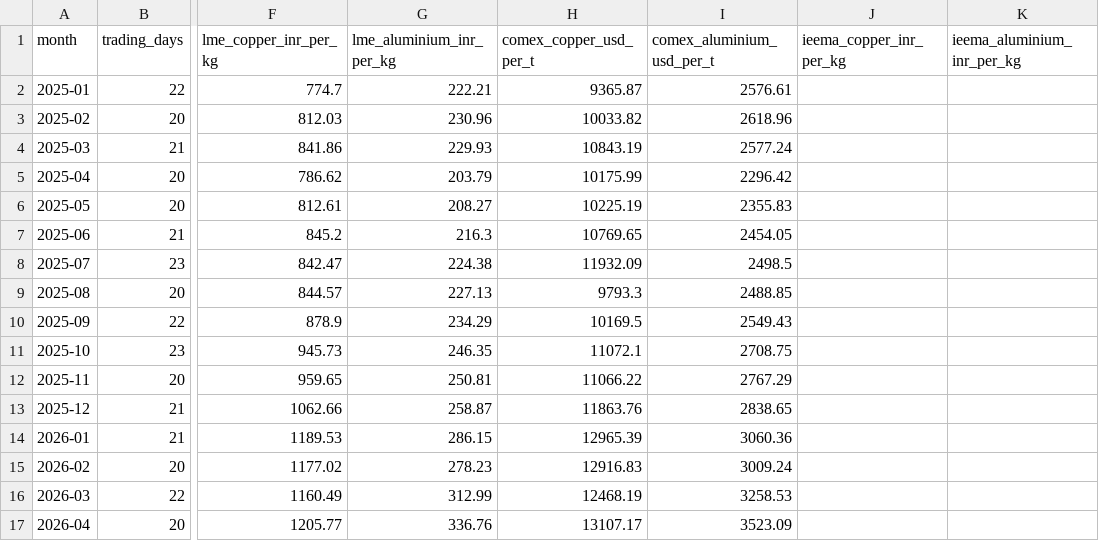
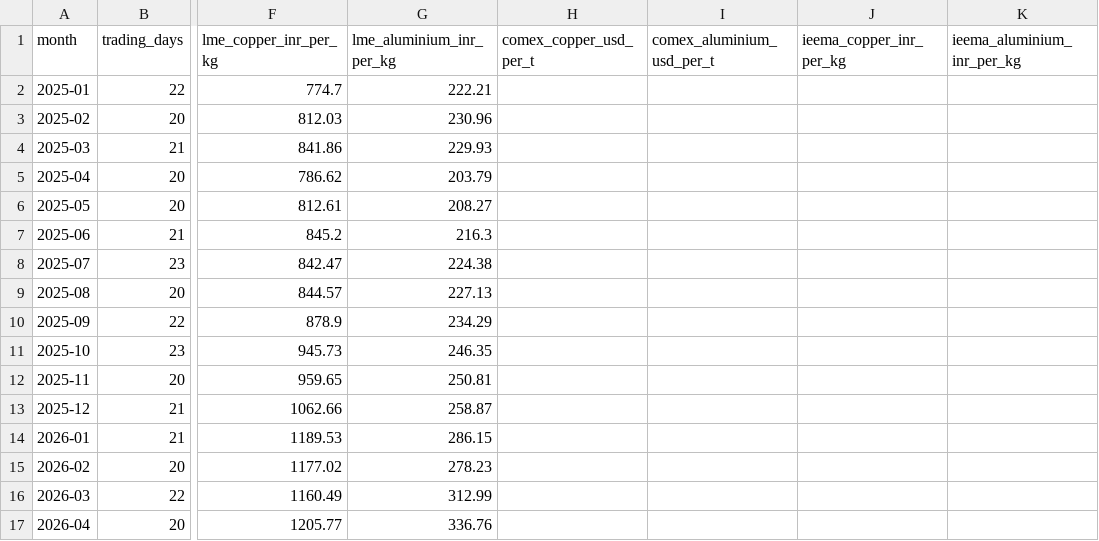
Before and after one commit to ka51resident/cable-price-tracker, a CSV file: data/monthly_averages.csv, drawn as a sheet; only a part is shown, gaps mark what is left out; the diff covers the shown part only; the diff names each change by its address in the sheet, - before the commit and + after, or states it on an @@ line.

```diff
--- a/data/monthly_averages.csv
+++ b/data/monthly_averages.csv
-H2 (comex_copper_usd_per_t): 9365.87
+H2 (comex_copper_usd_per_t): (empty)
-I2 (comex_aluminium_usd_per_t): 2576.61
+I2 (comex_aluminium_usd_per_t): (empty)
-H3 (comex_copper_usd_per_t): 10033.82
+H3 (comex_copper_usd_per_t): (empty)
-I3 (comex_aluminium_usd_per_t): 2618.96
+I3 (comex_aluminium_usd_per_t): (empty)
-H4 (comex_copper_usd_per_t): 10843.19
+H4 (comex_copper_usd_per_t): (empty)
-I4 (comex_aluminium_usd_per_t): 2577.24
+I4 (comex_aluminium_usd_per_t): (empty)
-H5 (comex_copper_usd_per_t): 10175.99
+H5 (comex_copper_usd_per_t): (empty)
-I5 (comex_aluminium_usd_per_t): 2296.42
+I5 (comex_aluminium_usd_per_t): (empty)
-H6 (comex_copper_usd_per_t): 10225.19
+H6 (comex_copper_usd_per_t): (empty)
-I6 (comex_aluminium_usd_per_t): 2355.83
+I6 (comex_aluminium_usd_per_t): (empty)
-H7 (comex_copper_usd_per_t): 10769.65
+H7 (comex_copper_usd_per_t): (empty)
-I7 (comex_aluminium_usd_per_t): 2454.05
+I7 (comex_aluminium_usd_per_t): (empty)
-H8 (comex_copper_usd_per_t): 11932.09
+H8 (comex_copper_usd_per_t): (empty)
-I8 (comex_aluminium_usd_per_t): 2498.5
+I8 (comex_aluminium_usd_per_t): (empty)
-H9 (comex_copper_usd_per_t): 9793.3
+H9 (comex_copper_usd_per_t): (empty)
-I9 (comex_aluminium_usd_per_t): 2488.85
+I9 (comex_aluminium_usd_per_t): (empty)
-H10 (comex_copper_usd_per_t): 10169.5
+H10 (comex_copper_usd_per_t): (empty)
-I10 (comex_aluminium_usd_per_t): 2549.43
+I10 (comex_aluminium_usd_per_t): (empty)
-H11 (comex_copper_usd_per_t): 11072.1
+H11 (comex_copper_usd_per_t): (empty)
-I11 (comex_aluminium_usd_per_t): 2708.75
+I11 (comex_aluminium_usd_per_t): (empty)
-H12 (comex_copper_usd_per_t): 11066.22
+H12 (comex_copper_usd_per_t): (empty)
-I12 (comex_aluminium_usd_per_t): 2767.29
+I12 (comex_aluminium_usd_per_t): (empty)
-H13 (comex_copper_usd_per_t): 11863.76
+H13 (comex_copper_usd_per_t): (empty)
-I13 (comex_aluminium_usd_per_t): 2838.65
+I13 (comex_aluminium_usd_per_t): (empty)
-H14 (comex_copper_usd_per_t): 12965.39
+H14 (comex_copper_usd_per_t): (empty)
-I14 (comex_aluminium_usd_per_t): 3060.36
+I14 (comex_aluminium_usd_per_t): (empty)
-H15 (comex_copper_usd_per_t): 12916.83
+H15 (comex_copper_usd_per_t): (empty)
-I15 (comex_aluminium_usd_per_t): 3009.24
+I15 (comex_aluminium_usd_per_t): (empty)
-H16 (comex_copper_usd_per_t): 12468.19
+H16 (comex_copper_usd_per_t): (empty)
-I16 (comex_aluminium_usd_per_t): 3258.53
+I16 (comex_aluminium_usd_per_t): (empty)
-H17 (comex_copper_usd_per_t): 13107.17
+H17 (comex_copper_usd_per_t): (empty)
-I17 (comex_aluminium_usd_per_t): 3523.09
+I17 (comex_aluminium_usd_per_t): (empty)
```
Also changed, not shown: 14 edited cells elsewhere in this file, 5 other files.
